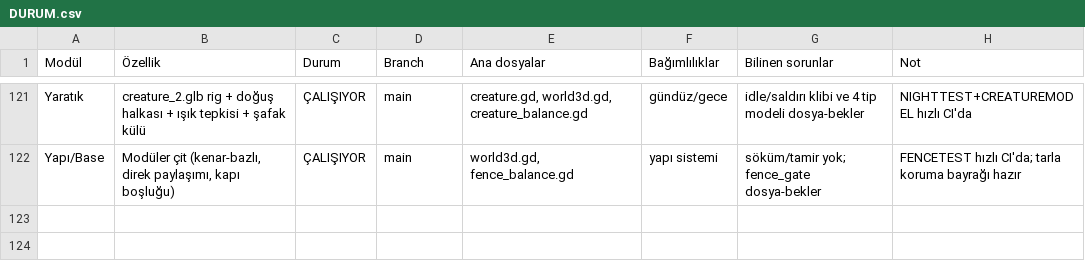
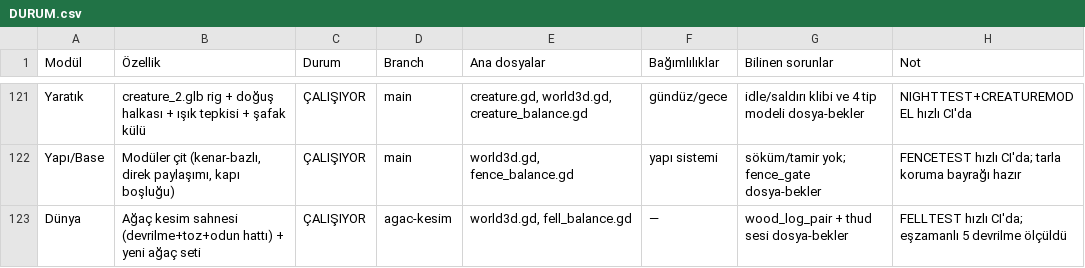
Before and after one commit to ozcinarece/Rable, a CSV file: DURUM.csv, drawn as a sheet; only a part is shown, gaps mark what is left out; the diff names each change by its address in the sheet, - before the commit and + after, or states it on an @@ line.

```diff
--- a/DURUM.csv
+++ b/DURUM.csv
+row 123: Dünya | Ağaç kesim sahnesi (devrilme+toz+odun hattı) + yeni ağaç seti | ÇALIŞIYOR | agac-kesim | world3d.gd, fell_balance.gd | — | wood_log_pair + thud sesi dosya-bekler | FELLTEST hızlı CI'da; eşzamanlı 5 devrilme ölçüldü
```
Also changed, not shown: 4 other files.
